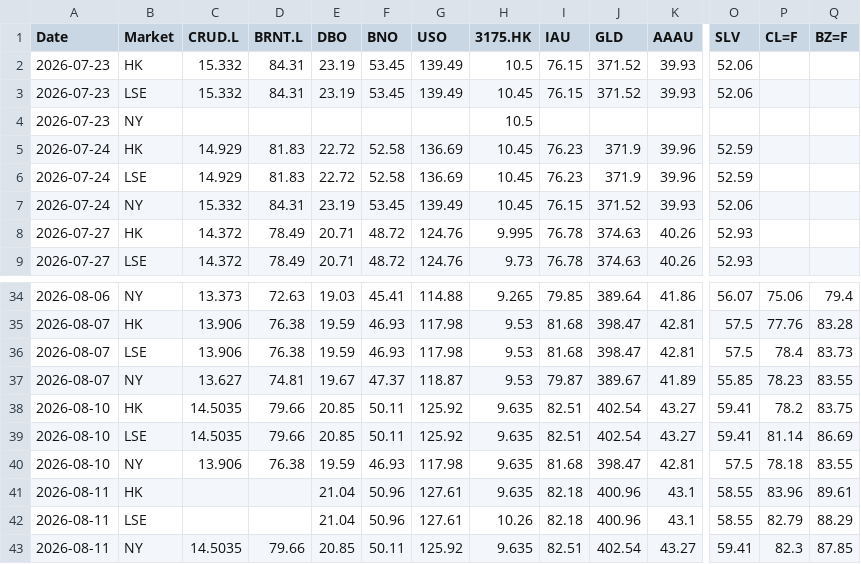
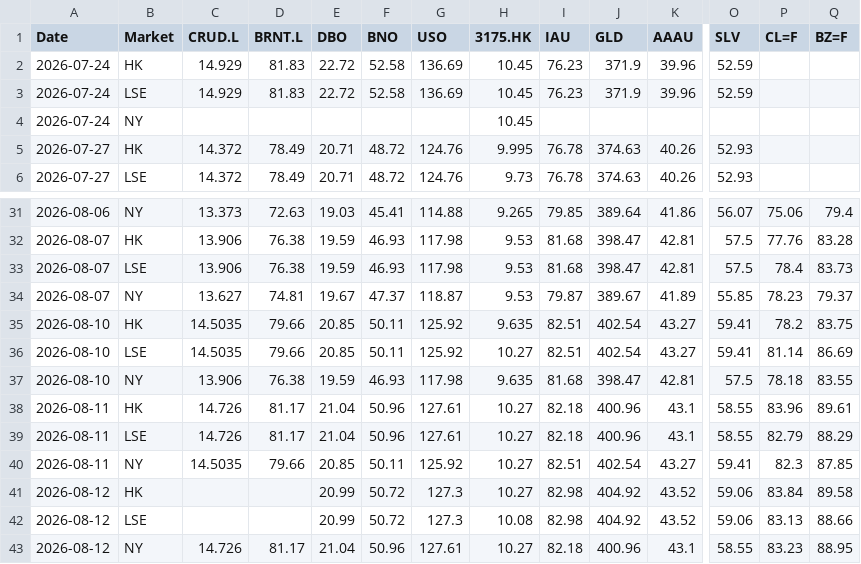
Before and after one commit to shichengchengya-web/iopv, a CSV file: output/qdii_daily_latest.csv, drawn as a sheet; only a part is shown, gaps mark what is left out; removed rows and columns are numbered as before the commit, all else as after; rows hold the shown columns only; the diff covers the shown part only; the diff names each change by its address in the sheet, - before the commit and + after, or states it on an @@ line.

```diff
--- a/output/qdii_daily_latest.csv
+++ b/output/qdii_daily_latest.csv
-row 2: 2026-07-23 | HK | 15.332 | 84.31 | 23.19 | 53.45 | 139.49 | 10.5 | 76.15 | 371.52 | 39.93 | 52.06
-row 3: 2026-07-23 | LSE | 15.332 | 84.31 | 23.19 | 53.45 | 139.49 | 10.45 | 76.15 | 371.52 | 39.93 | 52.06
-row 4: 2026-07-23 | NY |  |  |  |  |  | 10.5
-row 7: 2026-07-24 | NY | 15.332 | 84.31 | 23.19 | 53.45 | 139.49 | 10.45 | 76.15 | 371.52 | 39.93 | 52.06
+row 4: 2026-07-24 | NY |  |  |  |  |  | 10.45
-Q34 (BZ=F): 83.55
+Q34 (BZ=F): 79.37
-H36 (3175.HK): 9.635
+H36 (3175.HK): 10.27
-C38:C39 (CRUD.L): (empty)
+C38:C39 (CRUD.L): 14.726
-D38:D39 (BRNT.L): (empty)
+D38:D39 (BRNT.L): 81.17
-H38 (3175.HK): 9.635
+H38 (3175.HK): 10.27
-H39 (3175.HK): 10.26
+H39 (3175.HK): 10.27
-H40 (3175.HK): 9.635
+H40 (3175.HK): 10.27
+row 41: 2026-08-12 | HK |  |  | 20.99 | 50.72 | 127.3 | 10.27 | 82.98 | 404.92 | 43.52 | 59.06 | 83.84 | 89.58
+row 42: 2026-08-12 | LSE |  |  | 20.99 | 50.72 | 127.3 | 10.08 | 82.98 | 404.92 | 43.52 | 59.06 | 83.13 | 88.66
+row 43: 2026-08-12 | NY | 14.726 | 81.17 | 21.04 | 50.96 | 127.61 | 10.27 | 82.18 | 400.96 | 43.1 | 58.55 | 83.23 | 88.95
```
Also changed, not shown: 6 edited cells elsewhere in this file.
